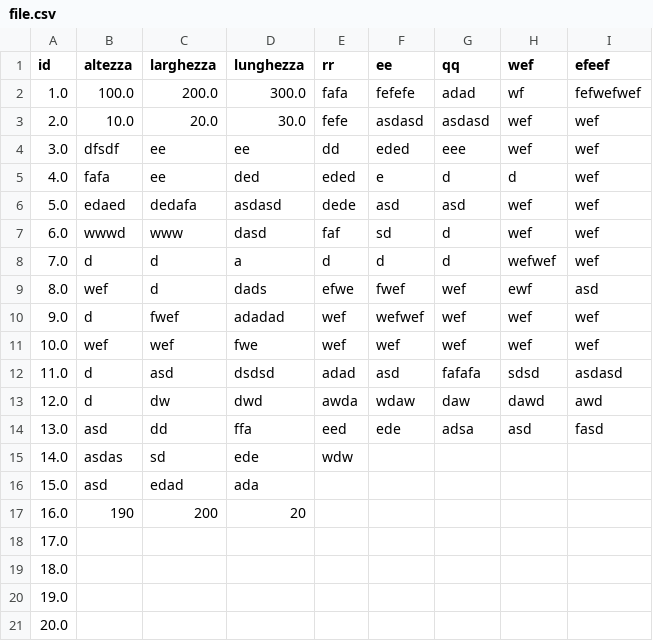
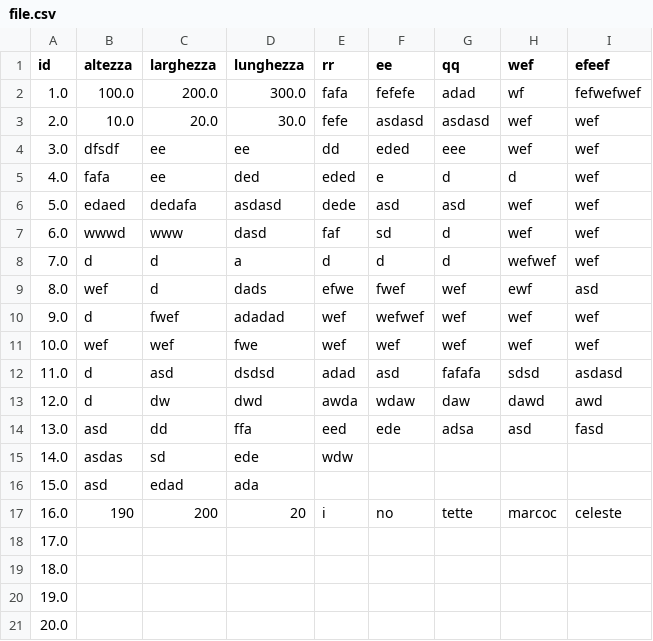
Before and after one commit to sirmmo/csv-test, a CSV file: file.csv, drawn as a sheet.

```diff
--- a/file.csv
+++ b/file.csv
@@ -16,3 +16,3 @@ id,altezza,larghezza,lunghezza,rr,ee,qq,wef,efeef
 15.0,asd,edad,ada,,,,,
-16.0,190,200,20,,,,,
+16.0,190,200,20,i,no,tette,marcoc,celeste
 17.0,,,,,,,,
```
